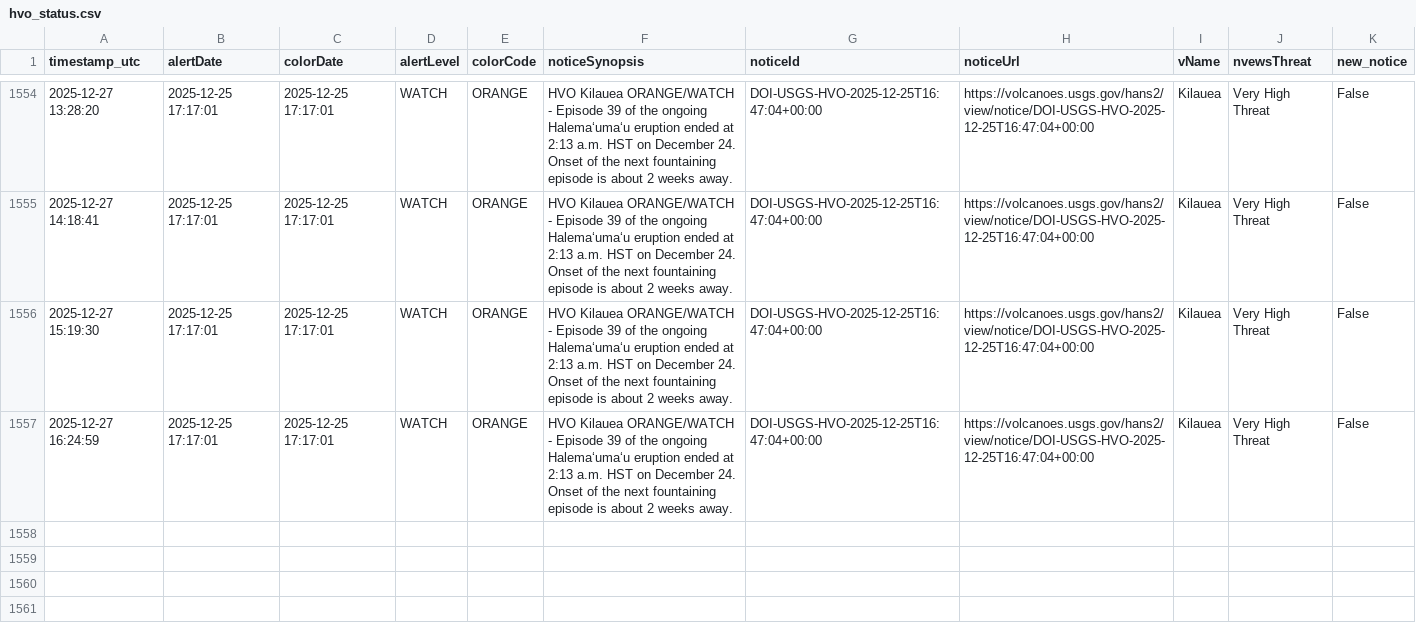
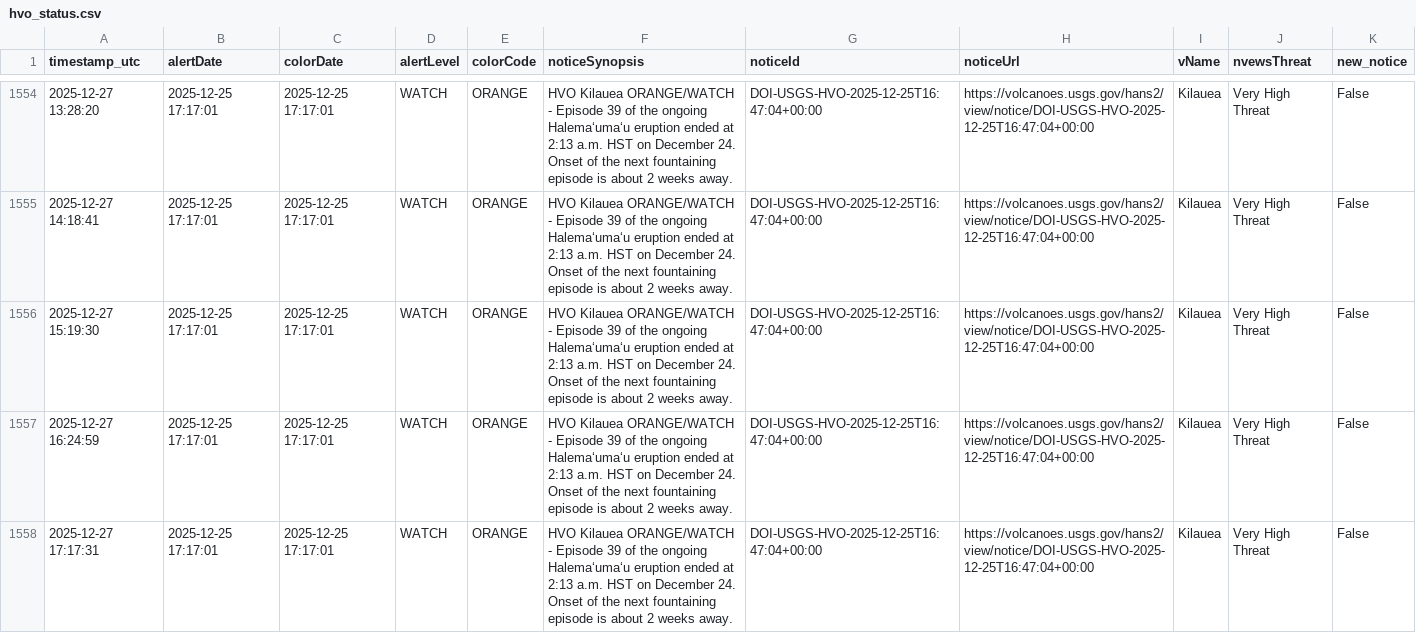
Before and after one commit to boncz/hawaii-airquality-forecasting, a CSV file: data/raw/hvo/hvo_status.csv, drawn as a sheet; only a part is shown, gaps mark what is left out; the diff names each change by its address in the sheet, - before the commit and + after, or states it on an @@ line.

```diff
--- a/data/raw/hvo/hvo_status.csv
+++ b/data/raw/hvo/hvo_status.csv
+row 1558: 2025-12-27 17:17:31 | 2025-12-25 17:17:01 | 2025-12-25 17:17:01 | WATCH | ORANGE | HVO Kilauea ORANGE/WATCH - Episode 39 of the ongoing Halemaʻumaʻu eruption ended at 2:13 a.m. HST on December 24. Onset of the next fountaining episode is about 2 weeks away. | DOI-USGS-HVO-2025-12-25T16:47:04+00:00 | https://volcanoes.usgs.gov/hans2/view/notice/DOI-USGS-HVO-2025-12-25T16:47:04+00:00 | Kilauea | Very High Threat | False
```
